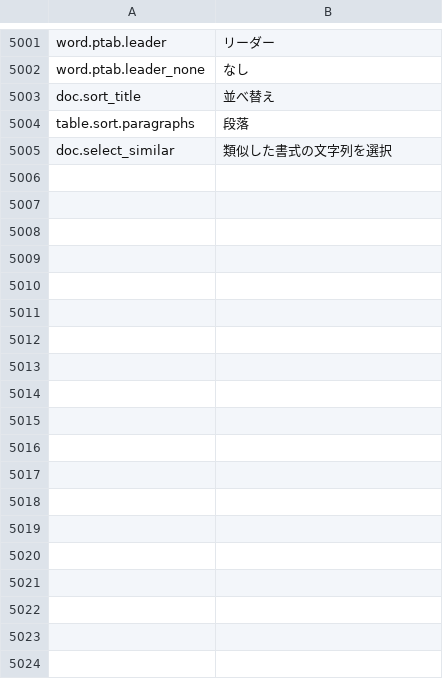
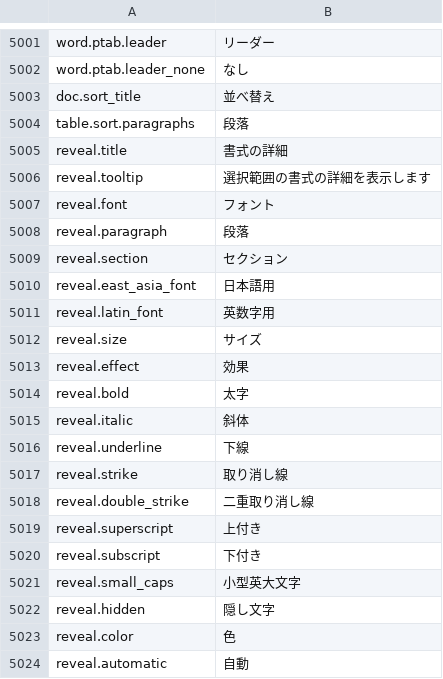
Before and after one commit to jade-rs/jade-office, a TSV file: crates/jade-gpui-app/i18n/ja.tsv, drawn as a sheet; only a part is shown, gaps mark what is left out; the shorter side is filled out with more unchanged rows; the diff covers the shown part only.

```diff
--- a/crates/jade-gpui-app/i18n/ja.tsv
+++ b/crates/jade-gpui-app/i18n/ja.tsv
@@ -5004 +5004,21 @@ doc.sort_title	並べ替え
 table.sort.paragraphs	段落
+reveal.title	書式の詳細
+reveal.tooltip	選択範囲の書式の詳細を表示します
+reveal.font	フォント
+reveal.paragraph	段落
+reveal.section	セクション
+reveal.east_asia_font	日本語用
+reveal.latin_font	英数字用
+reveal.size	サイズ
+reveal.effect	効果
+reveal.bold	太字
+reveal.italic	斜体
+reveal.underline	下線
+reveal.strike	取り消し線
+reveal.double_strike	二重取り消し線
+reveal.superscript	上付き
+reveal.subscript	下付き
+reveal.small_caps	小型英大文字
+reveal.hidden	隠し文字
+reveal.color	色
+reveal.automatic	自動
```
Also changed, not shown: 44 added rows elsewhere in this file, crates/jade-gpui-app/i18n/en.tsv, 9 other files.
